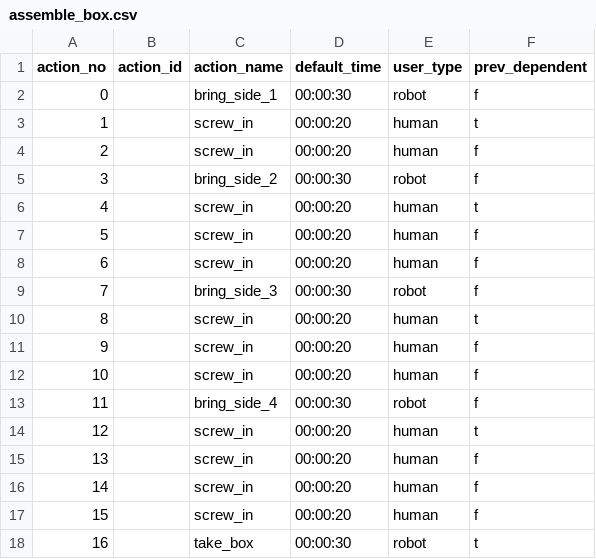
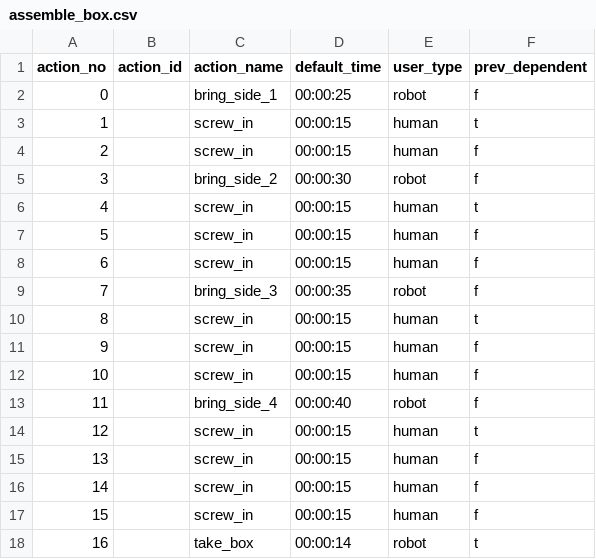
Before and after one commit to inte-R-action/multimodal_human_robot_collaboration, a CSV file: sam_nodes/scripts/postgresql/dump/assemble_box.csv, drawn as a sheet.

```diff
--- a/sam_nodes/scripts/postgresql/dump/assemble_box.csv
+++ b/sam_nodes/scripts/postgresql/dump/assemble_box.csv
@@ -1,18 +1,18 @@
 action_no,action_id,action_name,default_time,user_type,prev_dependent
-0,,bring_side_1,00:00:30,robot,f
-1,,screw_in,00:00:20,human,t
-2,,screw_in,00:00:20,human,f
+0,,bring_side_1,00:00:25,robot,f
+1,,screw_in,00:00:15,human,t
+2,,screw_in,00:00:15,human,f
 3,,bring_side_2,00:00:30,robot,f
-4,,screw_in,00:00:20,human,t
-5,,screw_in,00:00:20,human,f
-6,,screw_in,00:00:20,human,f
-7,,bring_side_3,00:00:30,robot,f
-8,,screw_in,00:00:20,human,t
-9,,screw_in,00:00:20,human,f
-10,,screw_in,00:00:20,human,f
-11,,bring_side_4,00:00:30,robot,f
-12,,screw_in,00:00:20,human,t
-13,,screw_in,00:00:20,human,f
-14,,screw_in,00:00:20,human,f
-15,,screw_in,00:00:20,human,f
-16,,take_box,00:00:30,robot,t
+4,,screw_in,00:00:15,human,t
+5,,screw_in,00:00:15,human,f
+6,,screw_in,00:00:15,human,f
+7,,bring_side_3,00:00:35,robot,f
+8,,screw_in,00:00:15,human,t
+9,,screw_in,00:00:15,human,f
+10,,screw_in,00:00:15,human,f
+11,,bring_side_4,00:00:40,robot,f
+12,,screw_in,00:00:15,human,t
+13,,screw_in,00:00:15,human,f
+14,,screw_in,00:00:15,human,f
+15,,screw_in,00:00:15,human,f
+16,,take_box,00:00:14,robot,t
```
Also changed, not shown: sam_nodes/scripts/postgresql/assemble_box.csv, sam_nodes/scripts/postgresql/dump/episodes.csv, 6 other files.
